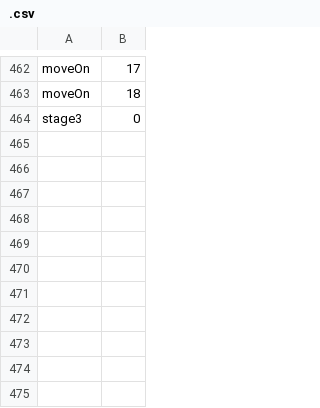
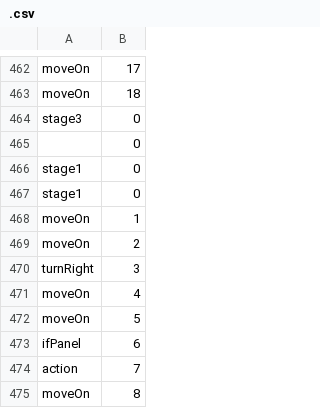
Before and after one commit to asahitoymura/unity-project, a CSV file: Assets/Resources/CSV/.csv, drawn as a sheet; only a part is shown, gaps mark what is left out; the diff names each change by its address in the sheet, - before the commit and + after, or states it on an @@ line.

```diff
--- a/Assets/Resources/CSV/.csv
+++ b/Assets/Resources/CSV/.csv
+row 465:  | 0
+row 466: stage1 | 0
+row 467: stage1 | 0
+row 468: moveOn | 1
+row 469: moveOn | 2
+row 470: turnRight | 3
+row 471: moveOn | 4
+row 472: moveOn | 5
+row 473: ifPanel | 6
+row 474: action | 7
+row 475: moveOn | 8
```
Also changed, not shown: 12 other files.
